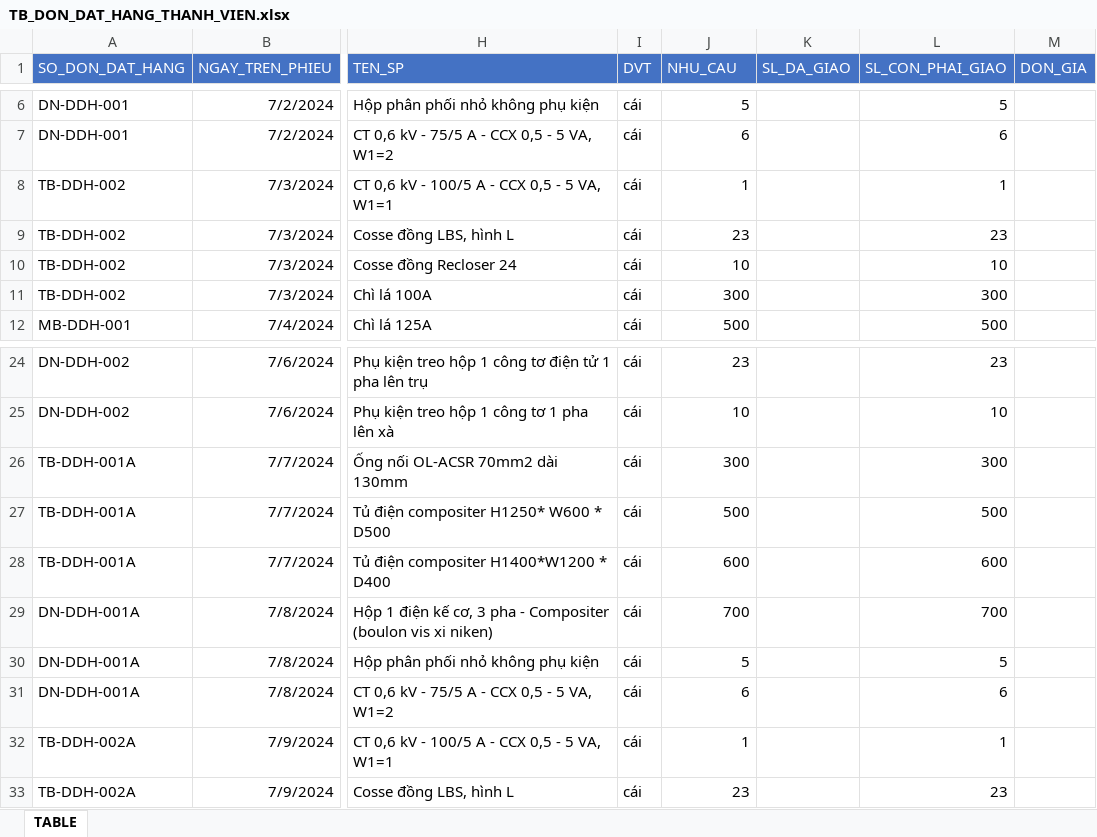
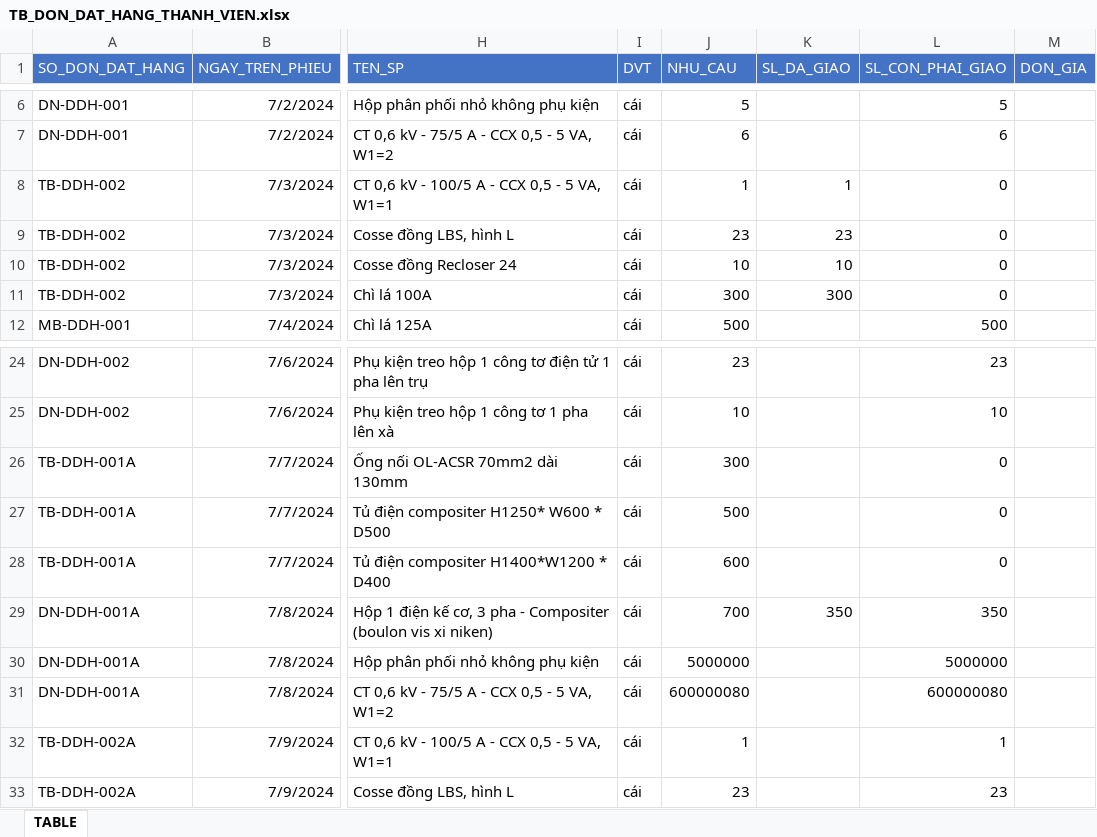
Before and after one commit to NGUYEN-LONG-BS/VBA_MINI_PROJECTS, an Excel workbook: VB06_BULK_IMPORTING_T_SQL_QUERIES/LA_2024/TB_DON_DAT_HANG_THANH_VIEN.xlsx, sheet TABLE, drawn as a sheet; only a part is shown, gaps mark what is left out; values as stored, in another font and other column widths than the file's, no borders; the diff covers the shown part only; the diff names each change by its address in the sheet, - before the commit and + after, or states it on an @@ line.

```diff
--- a/VB06_BULK_IMPORTING_T_SQL_QUERIES/LA_2024/TB_DON_DAT_HANG_THANH_VIEN.xlsx (sheet TABLE)
+++ b/VB06_BULK_IMPORTING_T_SQL_QUERIES/LA_2024/TB_DON_DAT_HANG_THANH_VIEN.xlsx (sheet TABLE)
-K8 (SL_DA_GIAO): (empty)
+K8 (SL_DA_GIAO): 1
-L8 (SL_CON_PHAI_GIAO): 1
+L8 (SL_CON_PHAI_GIAO): 0
-K9 (SL_DA_GIAO): (empty)
+K9 (SL_DA_GIAO): 23
-L9 (SL_CON_PHAI_GIAO): 23
+L9 (SL_CON_PHAI_GIAO): 0
-K10 (SL_DA_GIAO): (empty)
+K10 (SL_DA_GIAO): 10
-L10 (SL_CON_PHAI_GIAO): 10
+L10 (SL_CON_PHAI_GIAO): 0
-K11 (SL_DA_GIAO): (empty)
+K11 (SL_DA_GIAO): 300
-L11 (SL_CON_PHAI_GIAO): 300
+L11 (SL_CON_PHAI_GIAO): 0
-L26 (SL_CON_PHAI_GIAO): 300
+L26 (SL_CON_PHAI_GIAO): 0
-L27 (SL_CON_PHAI_GIAO): 500
+L27 (SL_CON_PHAI_GIAO): 0
-L28 (SL_CON_PHAI_GIAO): 600
+L28 (SL_CON_PHAI_GIAO): 0
-K29 (SL_DA_GIAO): (empty)
+K29 (SL_DA_GIAO): 350
-L29 (SL_CON_PHAI_GIAO): 700
+L29 (SL_CON_PHAI_GIAO): 350
-J30 (NHU_CAU): 5
+J30 (NHU_CAU): 5000000
-L30 (SL_CON_PHAI_GIAO): 5
+L30 (SL_CON_PHAI_GIAO): 5000000
-J31 (NHU_CAU): 6
+J31 (NHU_CAU): 600000080
-L31 (SL_CON_PHAI_GIAO): 6
+L31 (SL_CON_PHAI_GIAO): 600000080
```
Also changed, not shown: 28 edited cells elsewhere in this sheet, VB06_BULK_IMPORTING_T_SQL_QUERIES/DATABASE_IMPORTING.xlsm, 1 other file.
